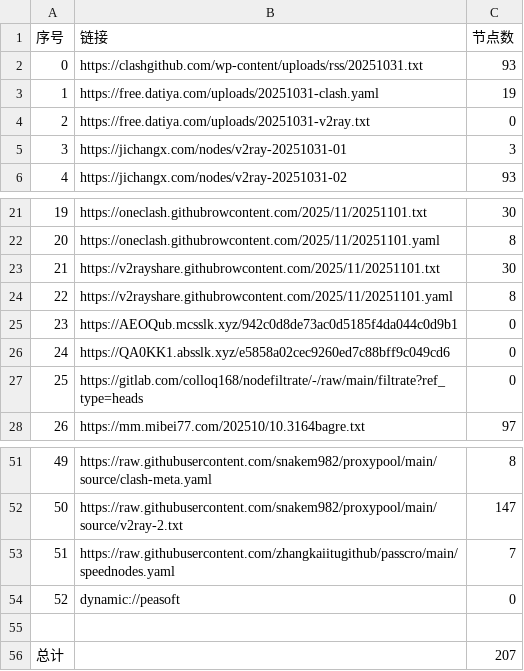
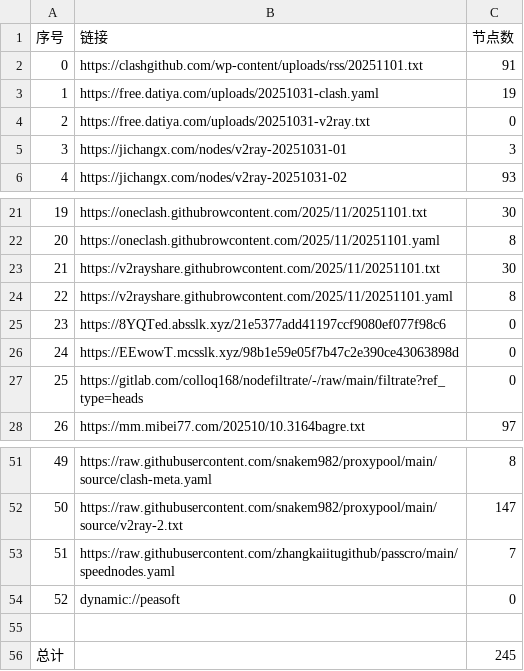
Before and after one commit to eshao731/AutoMergePublicNodes, a CSV file: list_result.csv, drawn as a sheet; only a part is shown, gaps mark what is left out.

```diff
--- a/list_result.csv
+++ b/list_result.csv
@@ -1,3 +1,3 @@
 序号,链接,节点数
-0,https://clashgithub.com/wp-content/uploads/rss/20251031.txt,93
+0,https://clashgithub.com/wp-content/uploads/rss/20251101.txt,91
 1,https://free.datiya.com/uploads/20251031-clash.yaml,19
@@ -24,4 +24,4 @@
 22,https://v2rayshare.githubrowcontent.com/2025/11/20251101.yaml,8
-23,https://AEOQub.mcsslk.xyz/942c0d8de73ac0d5185f4da044c0d9b1,0
-24,https://QA0KK1.absslk.xyz/e5858a02cec9260ed7c88bff9c049cd6,0
+23,https://8YQTed.absslk.xyz/21e5377add41197ccf9080ef077f98c6,0
+24,https://EEwowT.mcsslk.xyz/98b1e59e05f7b47c2e390ce43063898d,0
 25,https://gitlab.com/colloq168/nodefiltrate/-/raw/main/filtrate?ref_type=heads,0
@@ -55,2 +55,2 @@
 
-总计,,207
+总计,,245
```
Also changed, not shown: 18 other files.
